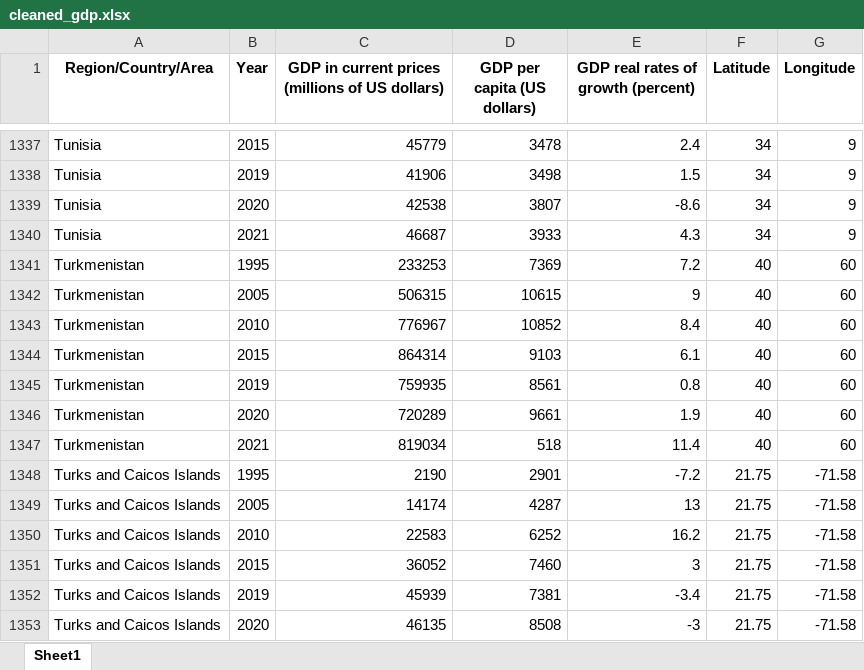
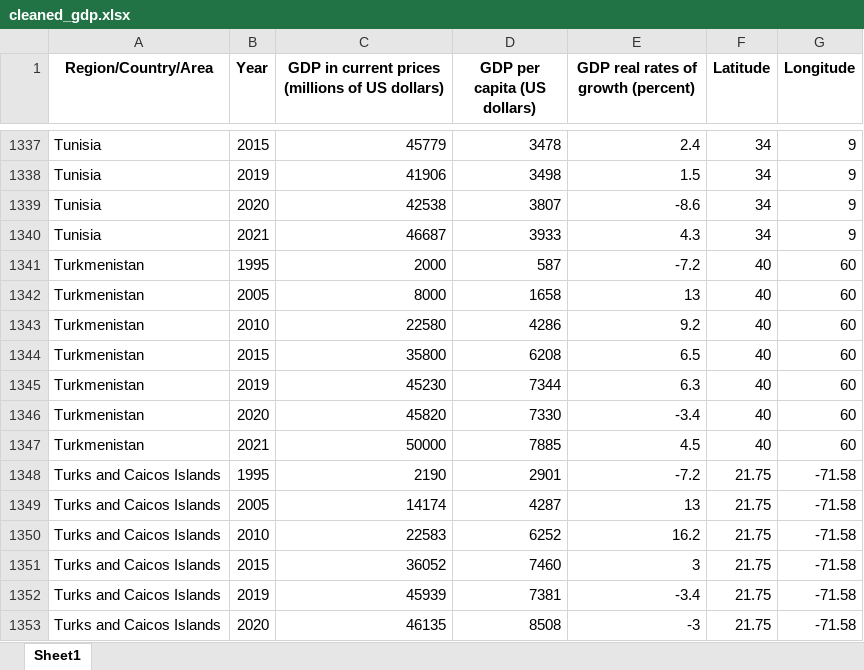
Before and after one commit to TouradBaba/multi-page_dash_application, an Excel workbook: data/cleaned_gdp.xlsx, sheet Sheet1, drawn as a sheet; only a part is shown, gaps mark what is left out; values as stored, in another font and other column widths than the file's, no borders; the diff names each change by its address in the sheet, - before the commit and + after, or states it on an @@ line.

Commit message:
GDP change

```diff
--- a/data/cleaned_gdp.xlsx (sheet Sheet1)
+++ b/data/cleaned_gdp.xlsx (sheet Sheet1)
-C1341: 233253
+C1341: 2000
-D1341 (GDP per capita (US dollars)): 7369
+D1341 (GDP per capita (US dollars)): 587
-E1341: 7.2
+E1341: -7.2
-C1342: 506315
+C1342: 8000
-D1342 (GDP per capita (US dollars)): 10615
+D1342 (GDP per capita (US dollars)): 1658
-E1342: 9
+E1342: 13
-C1343: 776967
+C1343: 22580
-D1343 (GDP per capita (US dollars)): 10852
+D1343 (GDP per capita (US dollars)): 4286
-E1343: 8.4
+E1343: 9.2
-C1344: 864314
+C1344: 35800
-D1344 (GDP per capita (US dollars)): 9103
+D1344 (GDP per capita (US dollars)): 6208
-E1344: 6.1
+E1344: 6.5
-C1345: 759935
+C1345: 45230
-D1345 (GDP per capita (US dollars)): 8561
+D1345 (GDP per capita (US dollars)): 7344
-E1345: 0.8
+E1345: 6.3
-C1346: 720289
+C1346: 45820
-D1346 (GDP per capita (US dollars)): 9661
+D1346 (GDP per capita (US dollars)): 7330
-E1346: 1.9
+E1346: -3.4
-C1347: 819034
+C1347: 50000
-D1347 (GDP per capita (US dollars)): 518
+D1347 (GDP per capita (US dollars)): 7885
-E1347: 11.4
+E1347: 4.5
```
